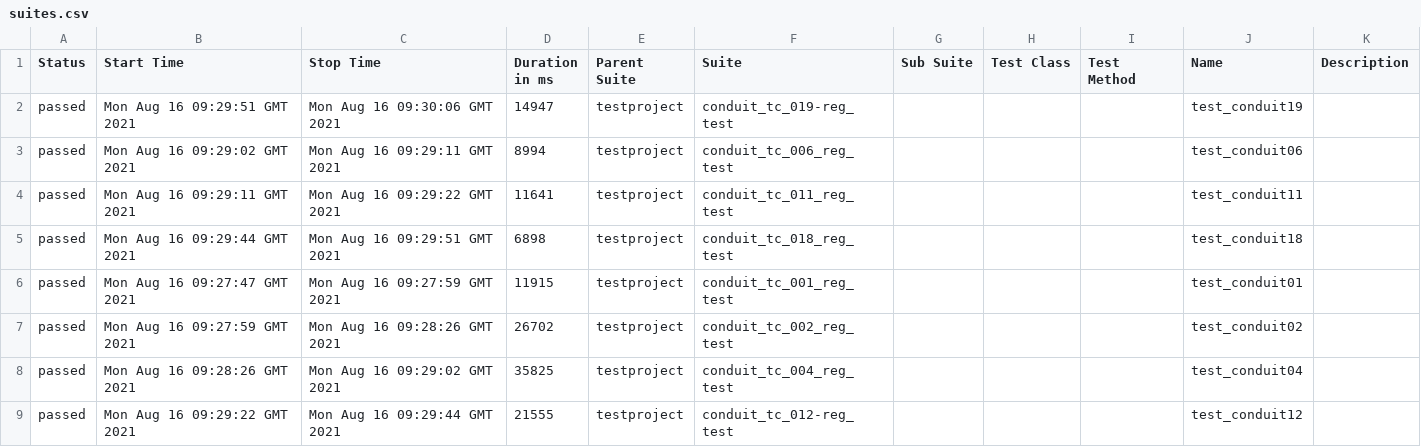
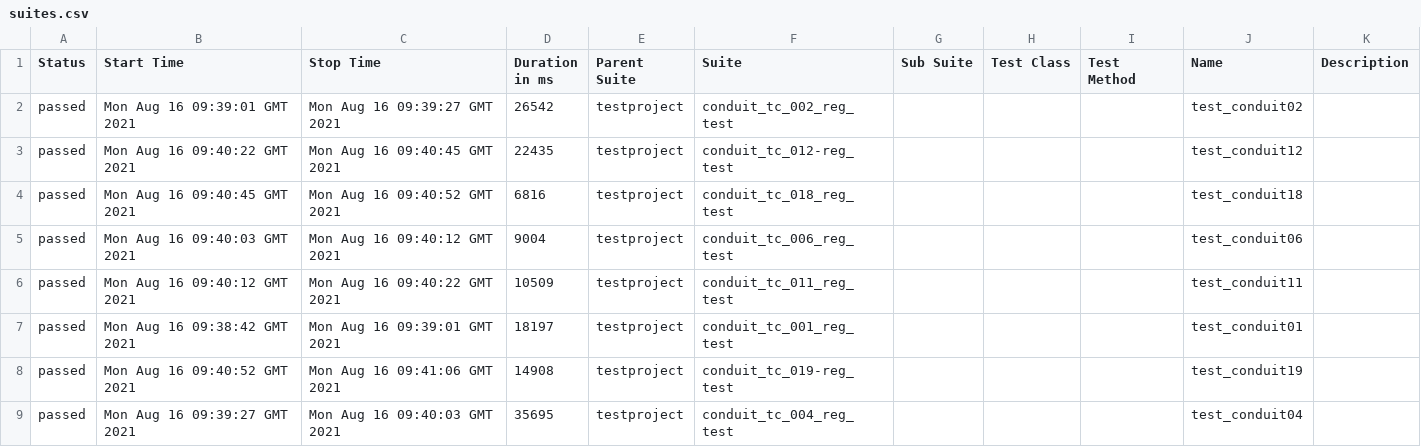
Before and after one commit to BartaEmese/conduit, a CSV file: 36/data/suites.csv, drawn as a sheet.

```diff
--- a/36/data/suites.csv
+++ b/36/data/suites.csv
@@ -1,9 +1,9 @@
 "Status","Start Time","Stop Time","Duration in ms","Parent Suite","Suite","Sub Suite","Test Class","Test Method","Name","Description"
-"passed","Mon Aug 16 09:29:51 GMT 2021","Mon Aug 16 09:30:06 GMT 2021","14947","testproject","conduit_tc_019-reg_test","","","","test_conduit19",""
-"passed","Mon Aug 16 09:29:02 GMT 2021","Mon Aug 16 09:29:11 GMT 2021","8994","testproject","conduit_tc_006_reg_test","","","","test_conduit06",""
-"passed","Mon Aug 16 09:29:11 GMT 2021","Mon Aug 16 09:29:22 GMT 2021","11641","testproject","conduit_tc_011_reg_test","","","","test_conduit11",""
-"passed","Mon Aug 16 09:29:44 GMT 2021","Mon Aug 16 09:29:51 GMT 2021","6898","testproject","conduit_tc_018_reg_test","","","","test_conduit18",""
-"passed","Mon Aug 16 09:27:47 GMT 2021","Mon Aug 16 09:27:59 GMT 2021","11915","testproject","conduit_tc_001_reg_test","","","","test_conduit01",""
-"passed","Mon Aug 16 09:27:59 GMT 2021","Mon Aug 16 09:28:26 GMT 2021","26702","testproject","conduit_tc_002_reg_test","","","","test_conduit02",""
-"passed","Mon Aug 16 09:28:26 GMT 2021","Mon Aug 16 09:29:02 GMT 2021","35825","testproject","conduit_tc_004_reg_test","","","","test_conduit04",""
-"passed","Mon Aug 16 09:29:22 GMT 2021","Mon Aug 16 09:29:44 GMT 2021","21555","testproject","conduit_tc_012-reg_test","","","","test_conduit12",""
+"passed","Mon Aug 16 09:39:01 GMT 2021","Mon Aug 16 09:39:27 GMT 2021","26542","testproject","conduit_tc_002_reg_test","","","","test_conduit02",""
+"passed","Mon Aug 16 09:40:22 GMT 2021","Mon Aug 16 09:40:45 GMT 2021","22435","testproject","conduit_tc_012-reg_test","","","","test_conduit12",""
+"passed","Mon Aug 16 09:40:45 GMT 2021","Mon Aug 16 09:40:52 GMT 2021","6816","testproject","conduit_tc_018_reg_test","","","","test_conduit18",""
+"passed","Mon Aug 16 09:40:03 GMT 2021","Mon Aug 16 09:40:12 GMT 2021","9004","testproject","conduit_tc_006_reg_test","","","","test_conduit06",""
+"passed","Mon Aug 16 09:40:12 GMT 2021","Mon Aug 16 09:40:22 GMT 2021","10509","testproject","conduit_tc_011_reg_test","","","","test_conduit11",""
+"passed","Mon Aug 16 09:38:42 GMT 2021","Mon Aug 16 09:39:01 GMT 2021","18197","testproject","conduit_tc_001_reg_test","","","","test_conduit01",""
+"passed","Mon Aug 16 09:40:52 GMT 2021","Mon Aug 16 09:41:06 GMT 2021","14908","testproject","conduit_tc_019-reg_test","","","","test_conduit19",""
+"passed","Mon Aug 16 09:39:27 GMT 2021","Mon Aug 16 09:40:03 GMT 2021","35695","testproject","conduit_tc_004_reg_test","","","","test_conduit04",""
```
Also changed, not shown: 52 other files.
